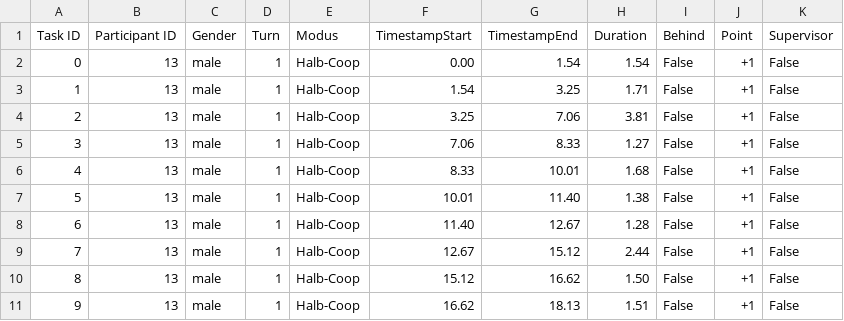
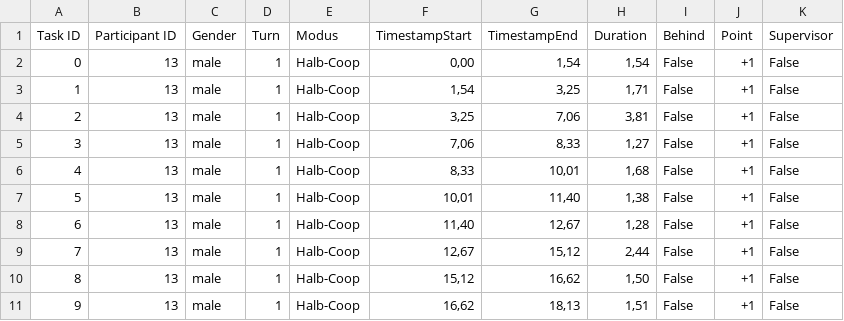
Before and after one commit to Jeff-OwensIyalekhue/Bachelor-Thesis, a CSV file: MainStudyData/Participant13/Participant13_Turn1.csv, drawn as a sheet; only a part is shown; the diff covers the shown part only.

Commit message:
13 added to excel

```diff
--- a/MainStudyData/Participant13/Participant13_Turn1.csv
+++ b/MainStudyData/Participant13/Participant13_Turn1.csv
@@ -1,11 +1,11 @@
 Task ID;Participant ID;Gender;Turn;Modus;TimestampStart;TimestampEnd;Duration;Behind;Point;Supervisor
-0;13;male;1;Halb-Coop;0.00;1.54;1.54;False;+1;False
-1;13;male;1;Halb-Coop;1.54;3.25;1.71;False;+1;False
-2;13;male;1;Halb-Coop;3.25;7.06;3.81;False;+1;False
-3;13;male;1;Halb-Coop;7.06;8.33;1.27;False;+1;False
-4;13;male;1;Halb-Coop;8.33;10.01;1.68;False;+1;False
-5;13;male;1;Halb-Coop;10.01;11.40;1.38;False;+1;False
-6;13;male;1;Halb-Coop;11.40;12.67;1.28;False;+1;False
-7;13;male;1;Halb-Coop;12.67;15.12;2.44;False;+1;False
-8;13;male;1;Halb-Coop;15.12;16.62;1.50;False;+1;False
-9;13;male;1;Halb-Coop;16.62;18.13;1.51;False;+1;False
+0;13;male;1;Halb-Coop;0,00;1,54;1,54;False;+1;False
+1;13;male;1;Halb-Coop;1,54;3,25;1,71;False;+1;False
+2;13;male;1;Halb-Coop;3,25;7,06;3,81;False;+1;False
+3;13;male;1;Halb-Coop;7,06;8,33;1,27;False;+1;False
+4;13;male;1;Halb-Coop;8,33;10,01;1,68;False;+1;False
+5;13;male;1;Halb-Coop;10,01;11,40;1,38;False;+1;False
+6;13;male;1;Halb-Coop;11,40;12,67;1,28;False;+1;False
+7;13;male;1;Halb-Coop;12,67;15,12;2,44;False;+1;False
+8;13;male;1;Halb-Coop;15,12;16,62;1,50;False;+1;False
+9;13;male;1;Halb-Coop;16,62;18,13;1,51;False;+1;False
```
Also changed, not shown: 162 edited cells elsewhere in this file, MainStudyData/Participant13/Participant13_Turn2.csv, MainStudyData/Participant13/Participant13_Turn3.csv, 1 other file.
